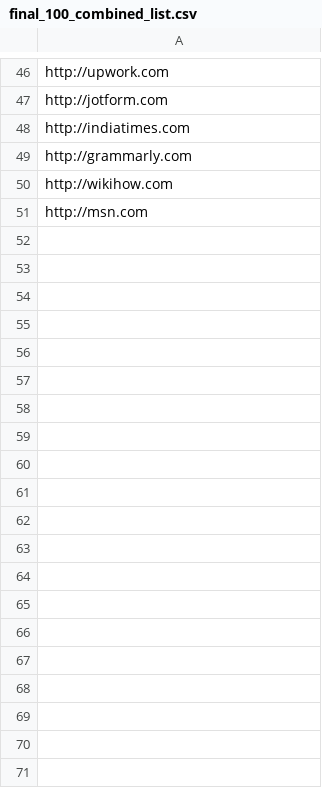
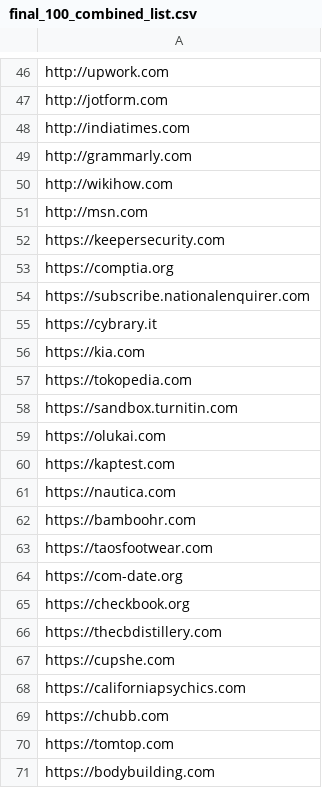
Before and after one commit to privacy-tech-lab/privacy-pioneer-web-crawler, a CSV file: selenium-crawler/Sites_Preparation/final_100_combined_list.csv, drawn as a sheet; only a part is shown, gaps mark what is left out; the diff covers the shown part only.

Commit message:
Correct the list with right file name

```diff
--- a/selenium-crawler/Sites_Preparation/final_100_combined_list.csv
+++ b/selenium-crawler/Sites_Preparation/final_100_combined_list.csv
@@ -51 +51,21 @@ http://wikihow.com
 http://msn.com
+https://keepersecurity.com
+https://comptia.org
+https://subscribe.nationalenquirer.com
+https://cybrary.it
+https://kia.com
+https://tokopedia.com
+https://sandbox.turnitin.com
+https://olukai.com
+https://kaptest.com
+https://nautica.com
+https://bamboohr.com
+https://taosfootwear.com
+https://com-date.org
+https://checkbook.org
+https://thecbdistillery.com
+https://cupshe.com
+https://californiapsychics.com
+https://chubb.com
+https://tomtop.com
+https://bodybuilding.com
```
Also changed, not shown: 30 added rows elsewhere in this file, selenium-crawler/Sites_Preparation/random_50_sites_by_countries.csv.
